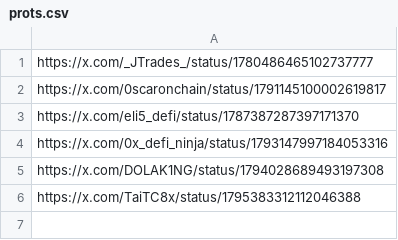
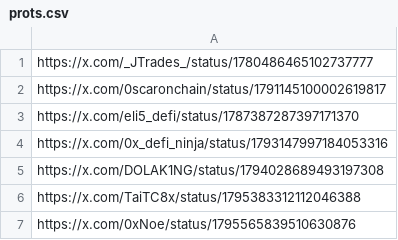
Before and after one commit to AngleProtocol/testers, a CSV file: tweetos/prots.csv, drawn as a sheet.

Commit message:
Update prots.csv

```diff
--- a/tweetos/prots.csv
+++ b/tweetos/prots.csv
@@ -6 +6,2 @@ https://x.com/DOLAK1NG/status/1794028689493197308
 https://x.com/TaiTC8x/status/1795383312112046388
+https://x.com/0xNoe/status/1795565839510630876
```
